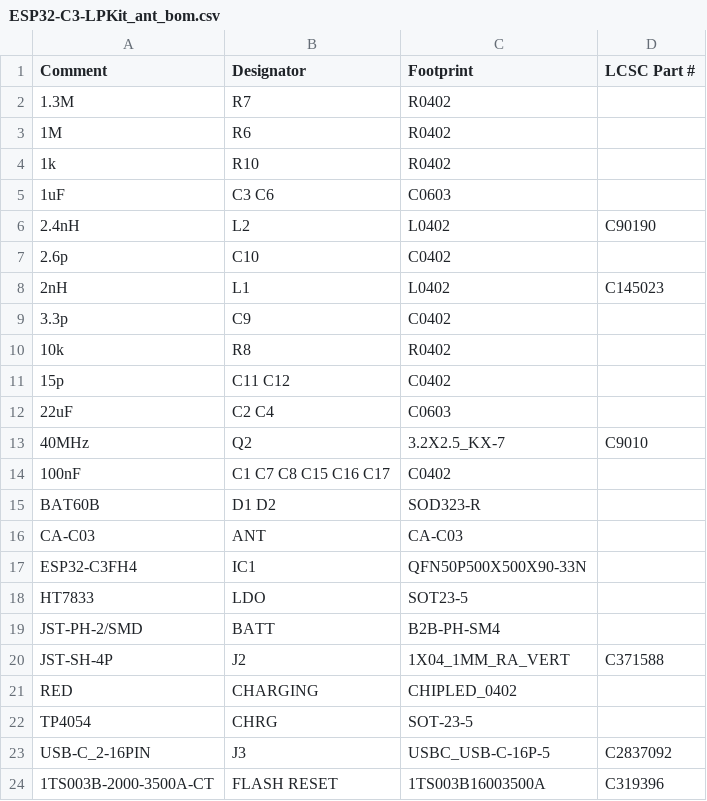
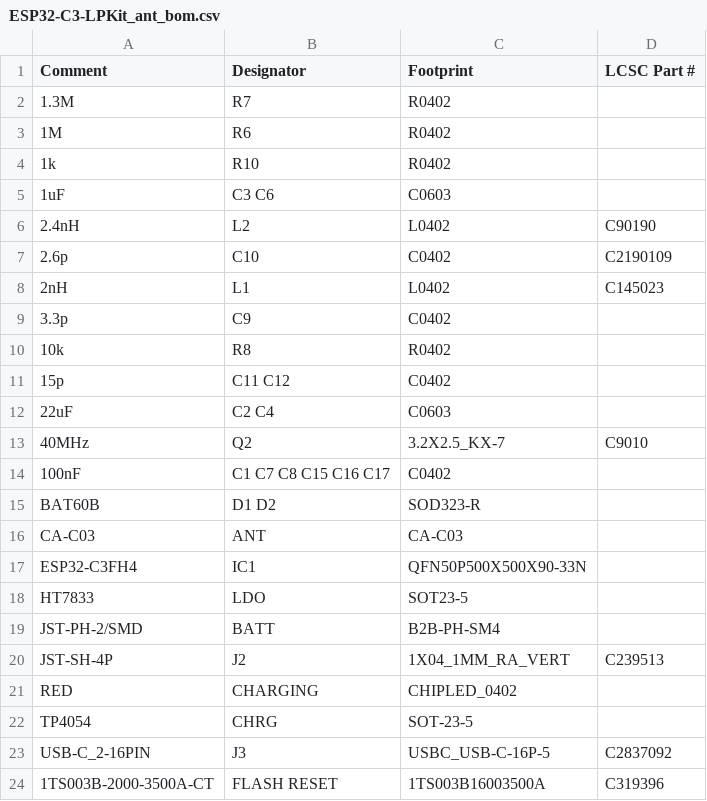
Before and after one commit to LaskaKit/ESP32-C3-LPKit, a CSV file: Production/ant/ESP32-C3-LPKit_ant_bom.csv, drawn as a sheet; only a part is shown.

```diff
--- a/Production/ant/ESP32-C3-LPKit_ant_bom.csv
+++ b/Production/ant/ESP32-C3-LPKit_ant_bom.csv
@@ -6,3 +6,3 @@ Comment,Designator,Footprint,LCSC Part #
 2.4nH,L2,L0402,C90190
-2.6p,C10,C0402,
+2.6p,C10,C0402,C2190109
 2nH,L1,L0402,C145023
@@ -19,3 +19,3 @@ HT7833,LDO,SOT23-5,
 JST-PH-2/SMD,BATT,B2B-PH-SM4,
-JST-SH-4P,J2,1X04_1MM_RA_VERT,C371588
+JST-SH-4P,J2,1X04_1MM_RA_VERT,C239513
 RED,CHARGING,CHIPLED_0402,
```
Also changed, not shown: Production/ant/ESP32-C3-LPKit_top_cpl.csv, Production/ipex/ESP32-C3-LPKit_ipex_bom.csv, 3 other files.
